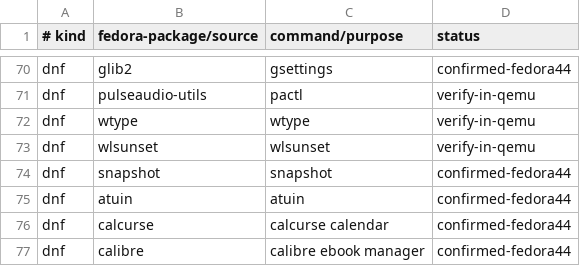
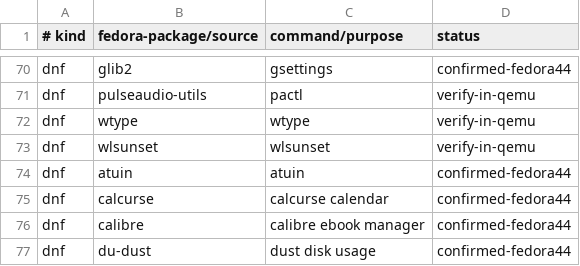
Before and after one commit to orioninsist/dotfiles, a TSV file: install/manifest.tsv, drawn as a sheet; only a part is shown, gaps mark what is left out; the shorter side is filled out with more unchanged rows.

```diff
--- a/install/manifest.tsv
+++ b/install/manifest.tsv
@@ -73,3 +73,2 @@ dnf	wtype	wtype	verify-in-qemu
 dnf	wlsunset	wlsunset	verify-in-qemu
-dnf	snapshot	snapshot	confirmed-fedora44
 dnf	atuin	atuin	confirmed-fedora44
```
Also changed, not shown: 6 other files.
